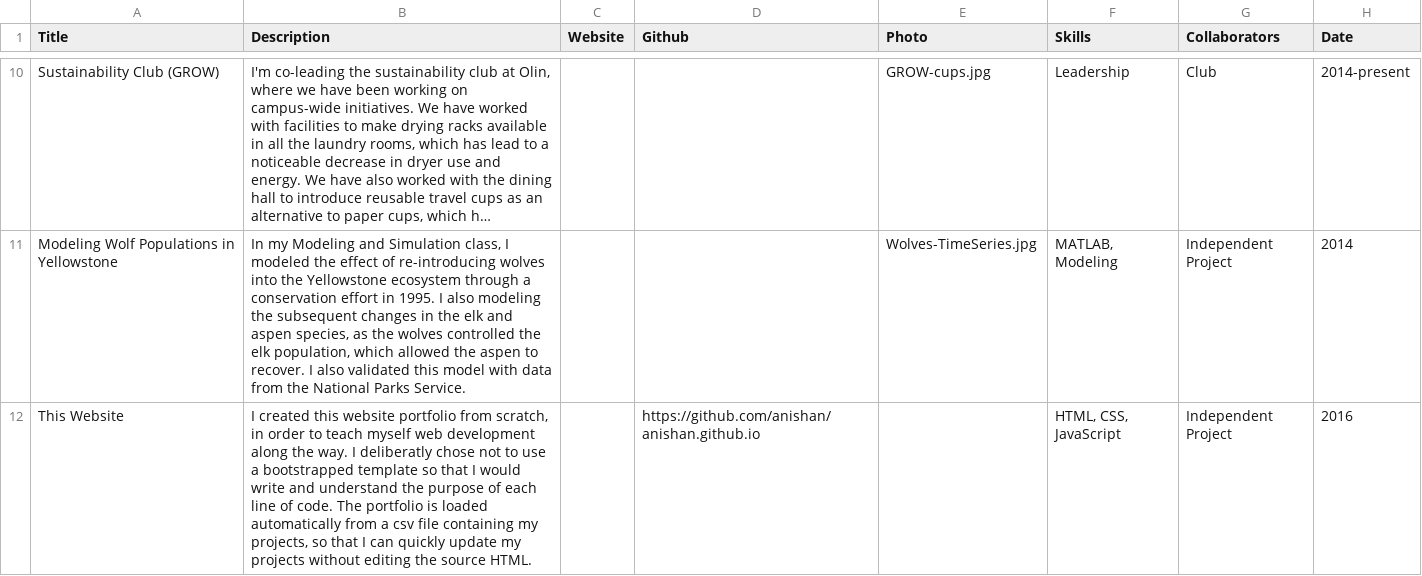
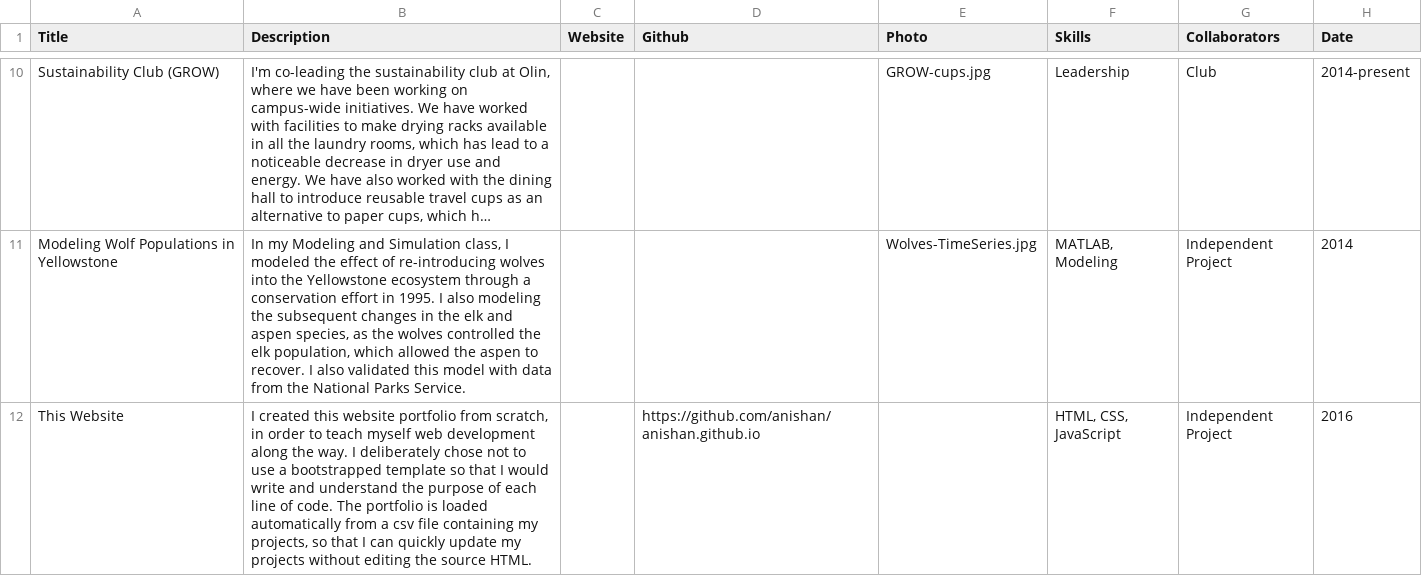
Before and after one commit to anishan/anishan.github.io, a CSV file: content/projects.csv, drawn as a sheet; only a part is shown, gaps mark what is left out; long unchanged cells end in …; the diff names each change by its address in the sheet, - before the commit and + after, or states it on an @@ line.

Commit message:
fixing spelling

```diff
--- a/content/projects.csv
+++ b/content/projects.csv
-B12 (Description): …way. I deliberatly chose not…
+B12 (Description): …way. I deliberately chose not…
```
